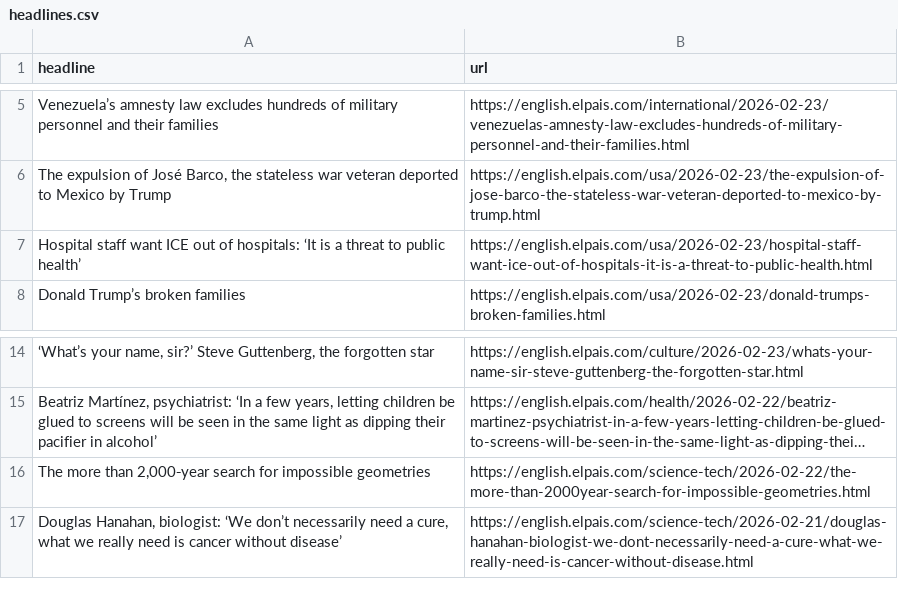
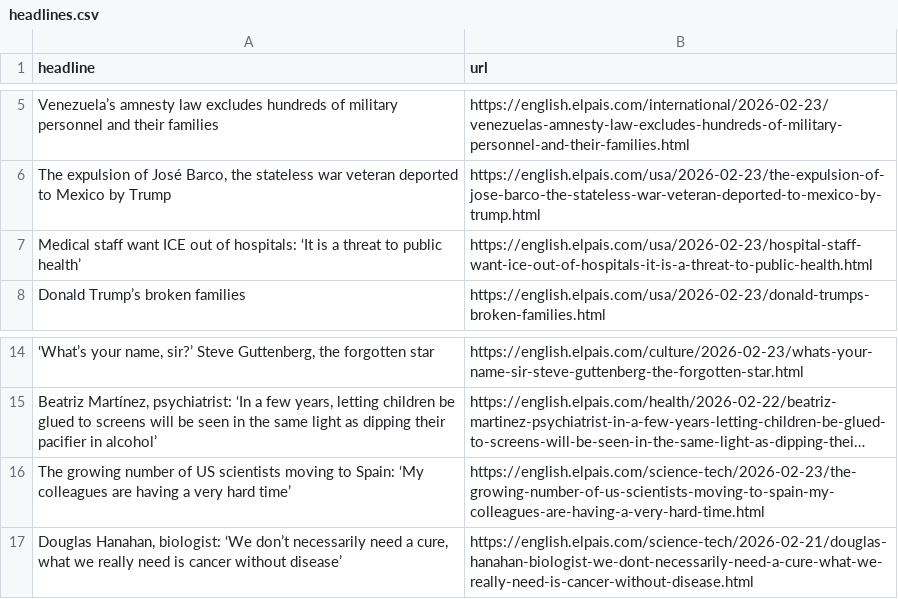
Before and after one commit to rtalabong/el-pais-scraper, a CSV file: headlines.csv, drawn as a sheet; only a part is shown, gaps mark what is left out; long unchanged cells end in …; removed rows and columns are numbered as before the commit, all else as after; the diff names each change by its address in the sheet, - before the commit and + after, or states it on an @@ line.

```diff
--- a/headlines.csv
+++ b/headlines.csv
-A7 (headline): Hospital staff want…
+A7 (headline): Medical staff want…
-row 16: The more than 2,000‑year search for impossible geometries | https://english.elpais.com/science-tech/2026-02-22/the-more-than-2000year-search-for-impossible-geometries.html
+row 16: The growing number of US scientists moving to Spain: ‘My colleagues are having a very hard time’ | https://english.elpais.com/science-tech/2026-02-23/the-growing-number-of-us-scientists-moving-to-spain-my-colleagues-are-having-a-very-hard-time.html
```
